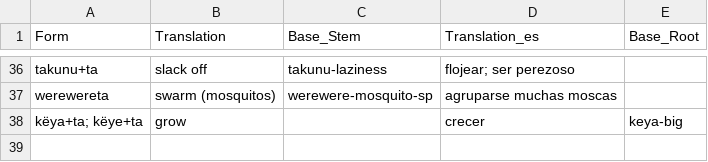
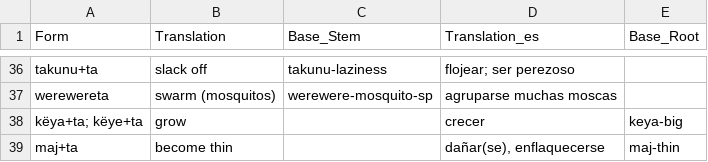
Before and after one commit to fmatter/uniparser-yawarana, a CSV file: data/derivations/tavbz.csv, drawn as a sheet; only a part is shown, gaps mark what is left out.

```diff
--- a/data/derivations/tavbz.csv
+++ b/data/derivations/tavbz.csv
@@ -38 +38,2 @@ werewereta,swarm (mosquitos),werewere-mosquito-sp,agruparse muchas moscas,
 këya+ta; këye+ta,grow,,crecer,keya-big
+maj+ta,become thin,,"dañar(se), enflaquecerse",maj-thin
```
Also changed, not shown: data/bound_roots.csv, data/manual_roots.csv, 7 other files.
